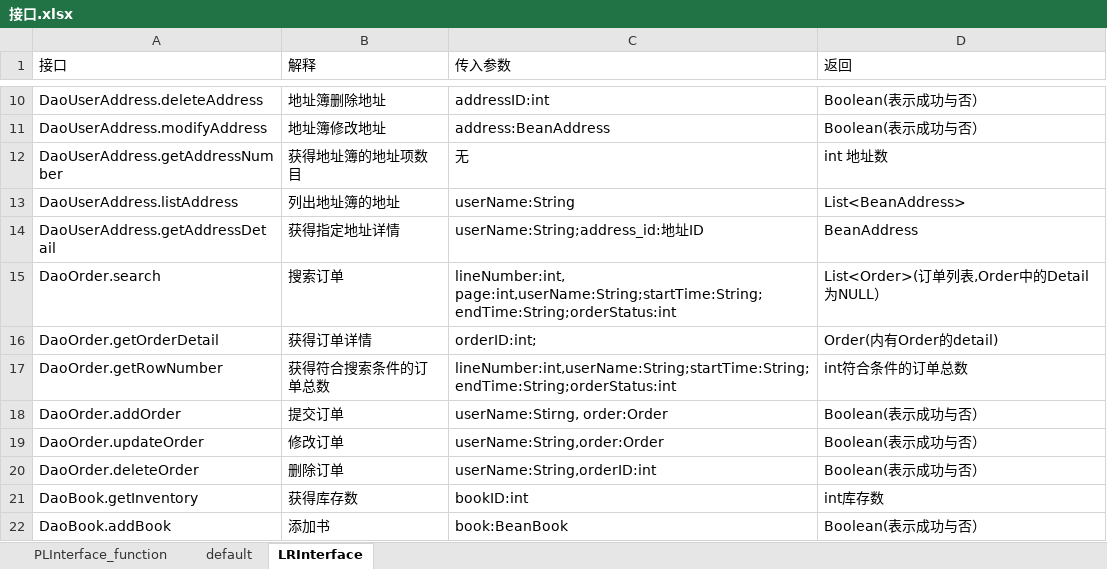
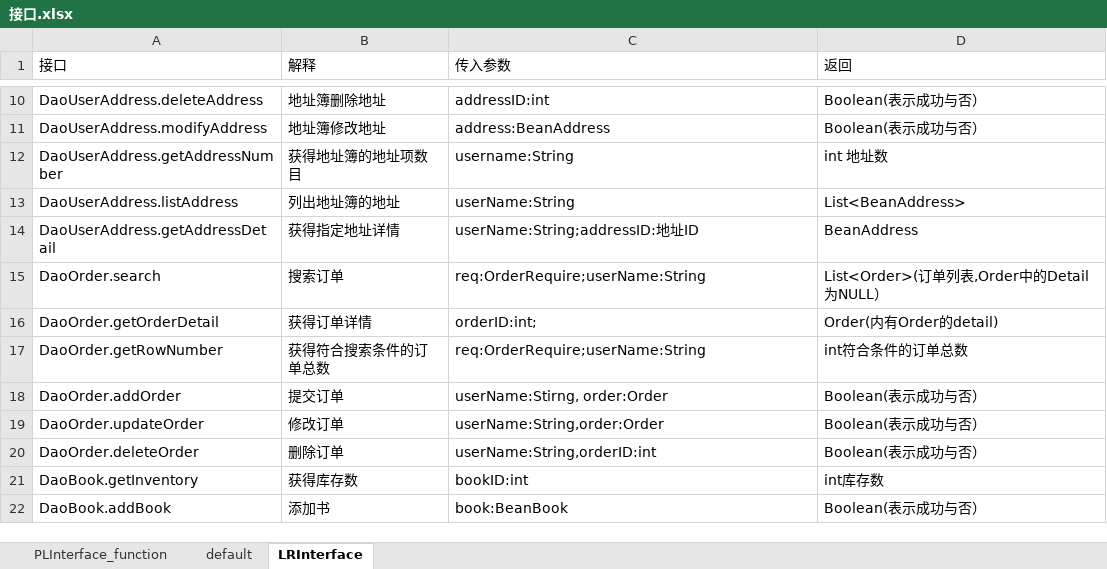
Before and after one commit to SanziShi/Symagic, an Excel workbook: doc/接口.xlsx, sheet LRInterface, drawn as a sheet; only a part is shown, gaps mark what is left out; values as stored, in another font and other column widths than the file's, no borders; the diff names each change by its address in the sheet, - before the commit and + after, or states it on an @@ line.

Commit message:
添加Dao和OrderRequire-BookRequire等类，修改接口.xlsx

```diff
--- a/doc/接口.xlsx (sheet LRInterface)
+++ b/doc/接口.xlsx (sheet LRInterface)
-C12 (传入参数): 无
+C12 (传入参数): username:String
-C14 (传入参数): userName:String;address_id:地址ID
+C14 (传入参数): userName:String;addressID:地址ID
-C15 (传入参数): lineNumber:int, page:int,userName:String;startTime:String;endTime:String;orderStatus:int
+C15 (传入参数): req:OrderRequire;userName:String
-C17 (传入参数): lineNumber:int,userName:String;startTime:String;endTime:String;orderStatus:int
+C17 (传入参数): req:OrderRequire;userName:String
```
Also changed, not shown: 7 other files.
